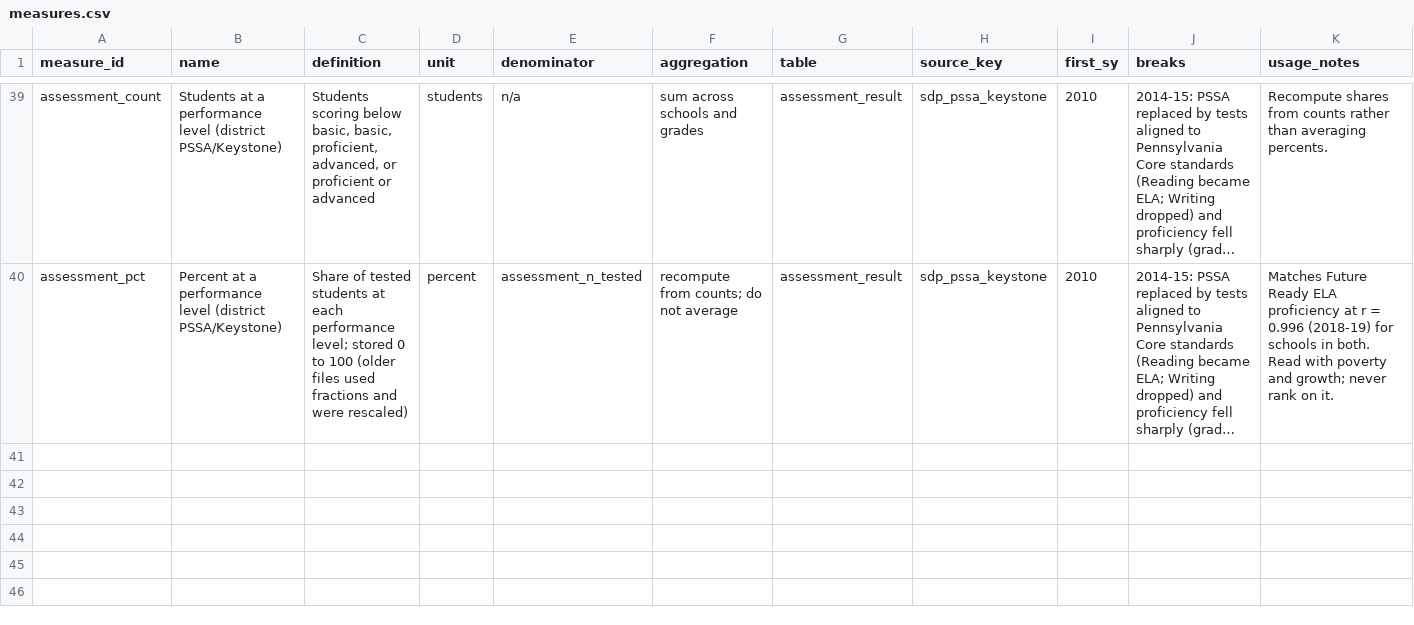
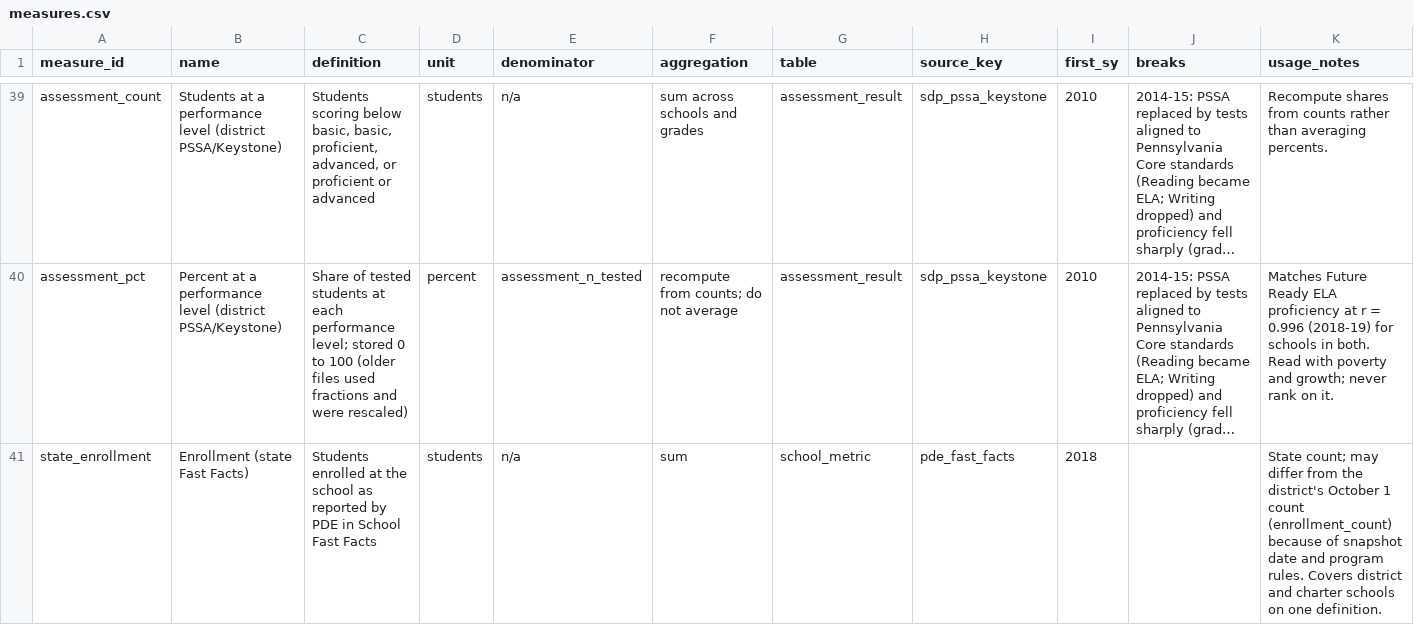
Before and after one commit to jongeeting/philly-school-data-explorer, a CSV file: registry/measures.csv, drawn as a sheet; only a part is shown, gaps mark what is left out; long unchanged cells end in …; the diff covers the shown part only; the diff names each change by its address in the sheet, - before the commit and + after, or states it on an @@ line.

```diff
--- a/registry/measures.csv
+++ b/registry/measures.csv
+row 41: state_enrollment | Enrollment (state Fast Facts) | Students enrolled at the school as reported by PDE in School Fast Facts | students | n/a | sum | school_metric | pde_fast_facts | 2018 |  | State count; may differ from the district's October 1 count (enrollment_count) because of snapshot date and program rules. Covers district and charter schools on one definition.
```
Also changed, not shown: 1 added row elsewhere in this file, sources/gaps.csv, 6 other files.
